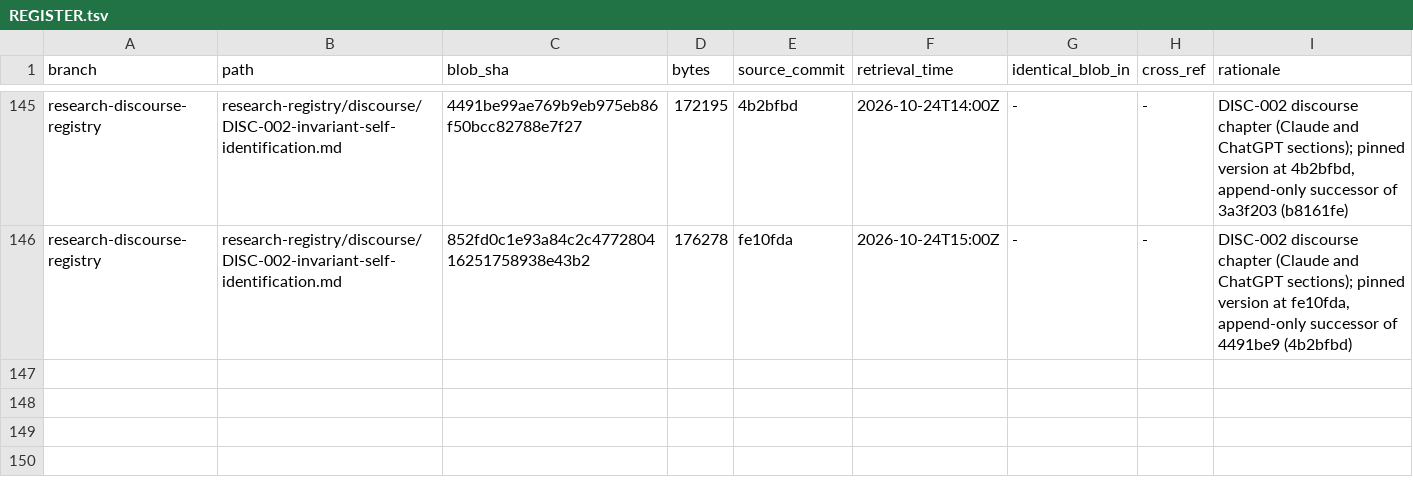
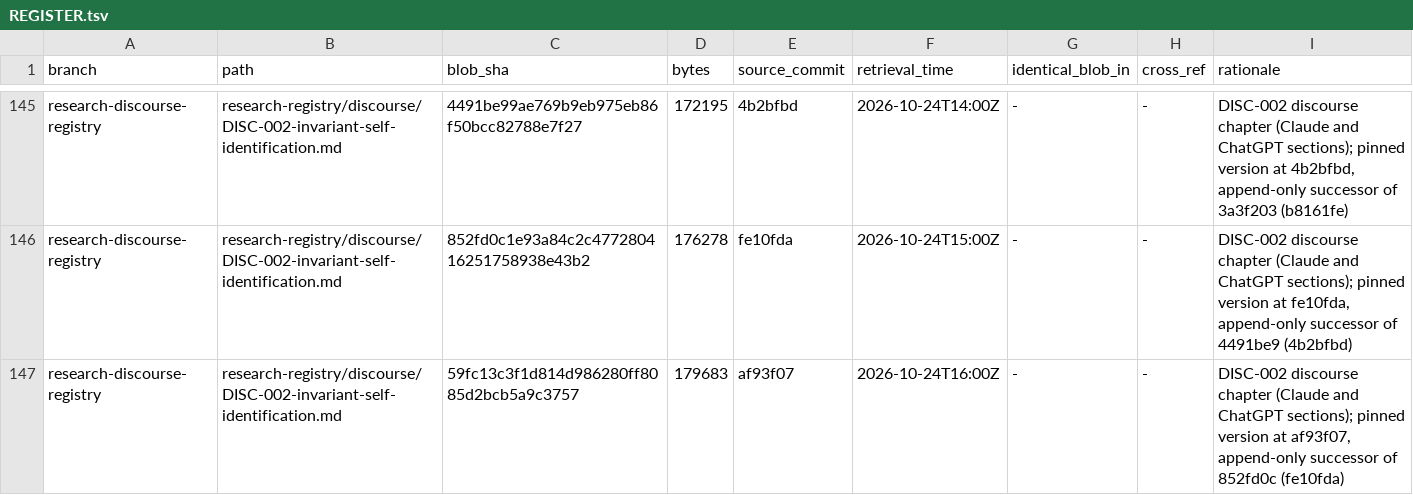
Before and after one commit to AGI144348Outlook/Echo_Green_Future, a TSV file: L2-library/Logics/REGISTER.tsv, drawn as a sheet; only a part is shown, gaps mark what is left out.

```diff
--- a/L2-library/Logics/REGISTER.tsv
+++ b/L2-library/Logics/REGISTER.tsv
@@ -146 +146,2 @@ research-discourse-registry	research-registry/discourse/DISC-002-invariant-self-
 research-discourse-registry	research-registry/discourse/DISC-002-invariant-self-identification.md	852fd0c1e93a84c2c477280416251758938e43b2	176278	fe10fda	2026-10-24T15:00Z	-	-	DISC-002 discourse chapter (Claude and ChatGPT sections); pinned version at fe10fda, append-only successor of 4491be9 (4b2bfbd)
+research-discourse-registry	research-registry/discourse/DISC-002-invariant-self-identification.md	59fc13c3f1d814d986280ff8085d2bcb5a9c3757	179683	af93f07	2026-10-24T16:00Z	-	-	DISC-002 discourse chapter (Claude and ChatGPT sections); pinned version at af93f07, append-only successor of 852fd0c (fe10fda)
```
Also changed, not shown: L2-library/Algorithms/REGISTER.tsv, 4 other files.
